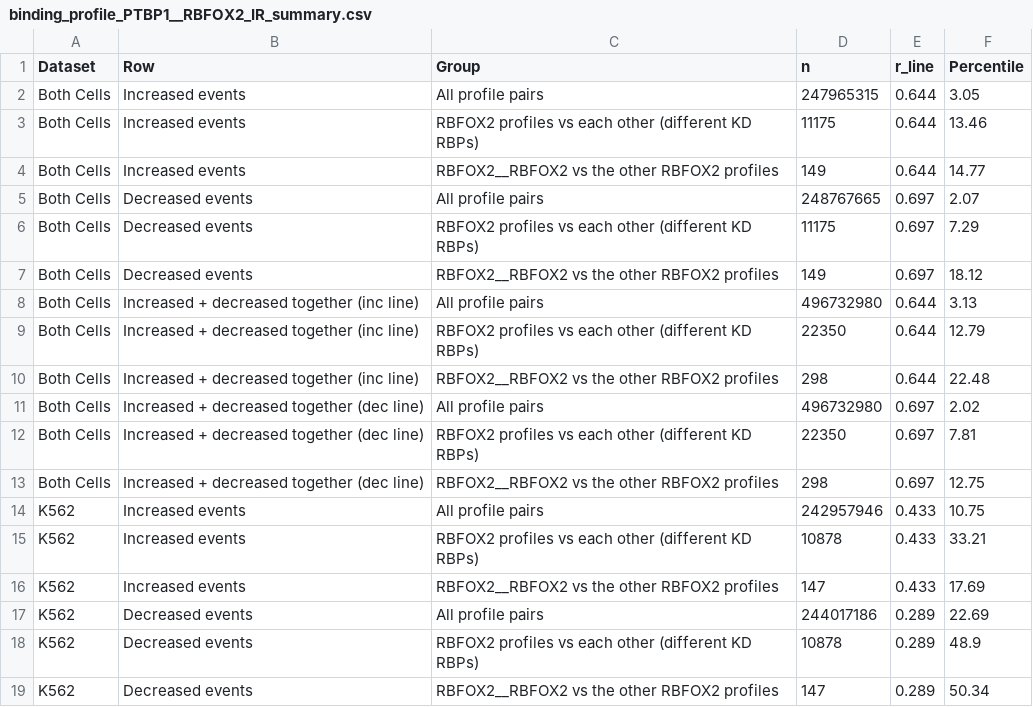
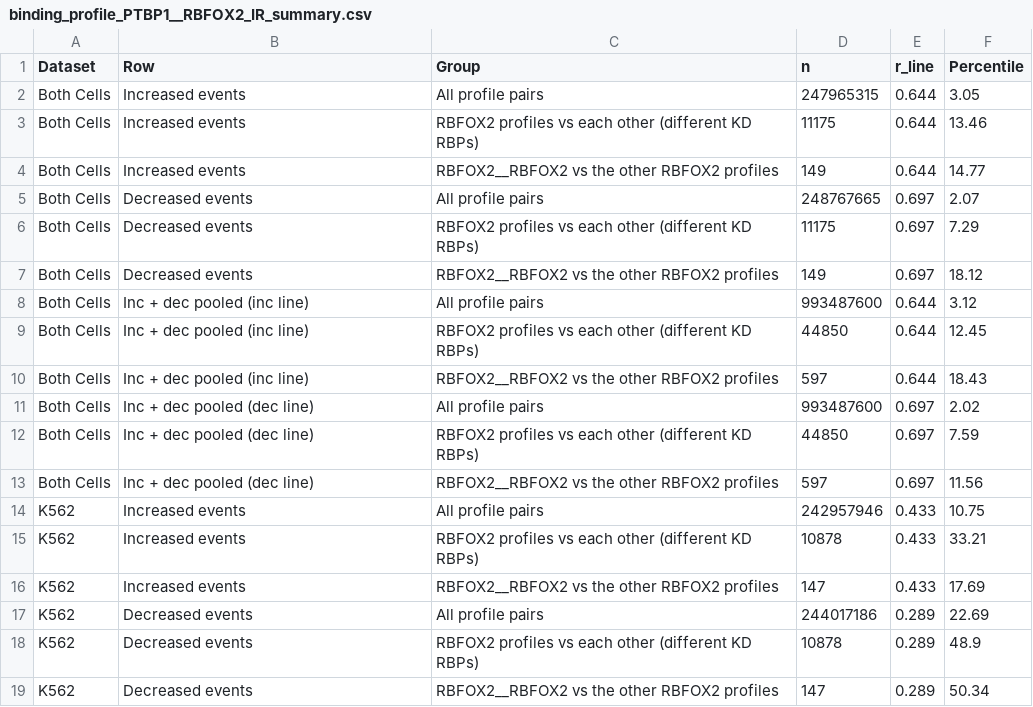
Before and after one commit to DiseaseTranscriptomicsLab/CHARM, a CSV file: binding_profile_PTBP1__RBFOX2_IR_summary.csv, drawn as a sheet; only a part is shown; the diff covers the shown part only.

```diff
--- a/binding_profile_PTBP1__RBFOX2_IR_summary.csv
+++ b/binding_profile_PTBP1__RBFOX2_IR_summary.csv
@@ -7,8 +7,8 @@
 "Both Cells","Decreased events","RBFOX2__RBFOX2 vs the other RBFOX2 profiles",149,0.697,18.12
-"Both Cells","Increased + decreased together (inc line)","All profile pairs",496732980,0.644,3.13
-"Both Cells","Increased + decreased together (inc line)","RBFOX2 profiles vs each other (different KD RBPs)",22350,0.644,12.79
-"Both Cells","Increased + decreased together (inc line)","RBFOX2__RBFOX2 vs the other RBFOX2 profiles",298,0.644,22.48
-"Both Cells","Increased + decreased together (dec line)","All profile pairs",496732980,0.697,2.02
-"Both Cells","Increased + decreased together (dec line)","RBFOX2 profiles vs each other (different KD RBPs)",22350,0.697,7.81
-"Both Cells","Increased + decreased together (dec line)","RBFOX2__RBFOX2 vs the other RBFOX2 profiles",298,0.697,12.75
+"Both Cells","Inc + dec pooled (inc line)","All profile pairs",993487600,0.644,3.12
+"Both Cells","Inc + dec pooled (inc line)","RBFOX2 profiles vs each other (different KD RBPs)",44850,0.644,12.45
+"Both Cells","Inc + dec pooled (inc line)","RBFOX2__RBFOX2 vs the other RBFOX2 profiles",597,0.644,18.43
+"Both Cells","Inc + dec pooled (dec line)","All profile pairs",993487600,0.697,2.02
+"Both Cells","Inc + dec pooled (dec line)","RBFOX2 profiles vs each other (different KD RBPs)",44850,0.697,7.59
+"Both Cells","Inc + dec pooled (dec line)","RBFOX2__RBFOX2 vs the other RBFOX2 profiles",597,0.697,11.56
 "K562","Increased events","All profile pairs",242957946,0.433,10.75
```
Also changed, not shown: 36 edited cells elsewhere in this file, binding_profile_PTBP1__RBFOX2_ES_summary.csv, 24 other files.
